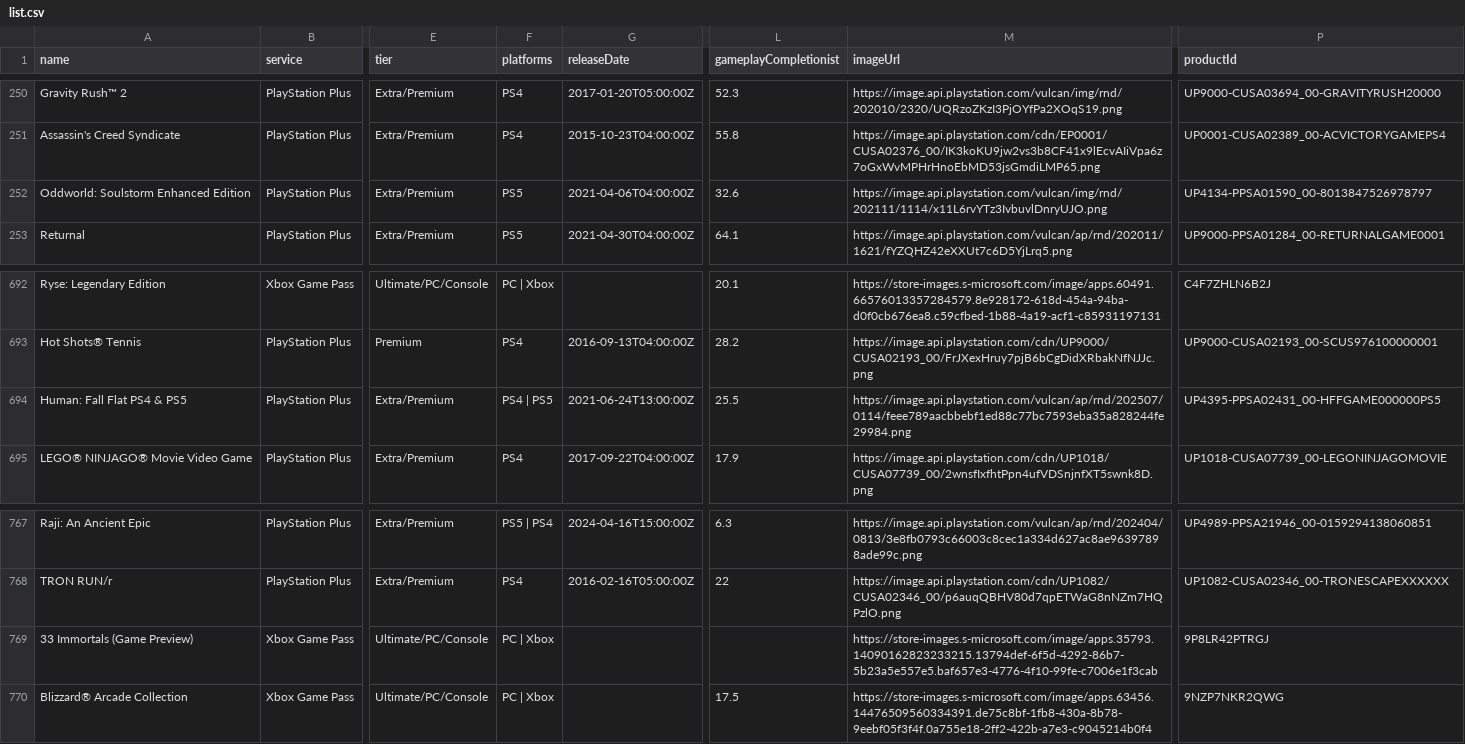
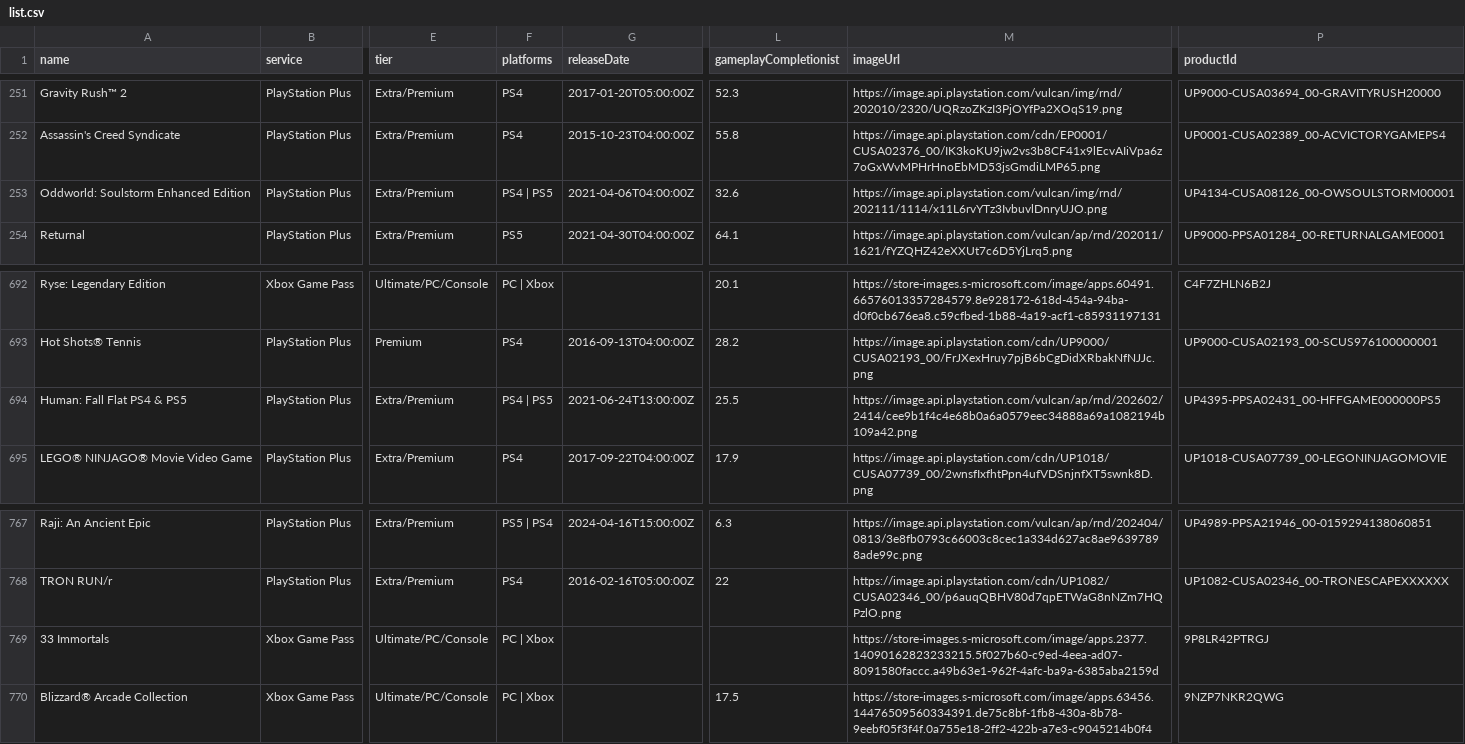
Before and after one commit to Xatpy/HowLongToBeatGamePass, a CSV file: data/list.csv, drawn as a sheet; only a part is shown, gaps mark what is left out; addresses are those after the commit; the diff covers the shown part only; the diff names each change by its address in the sheet, - before the commit and + after, or states it on an @@ line.

```diff
--- a/data/list.csv
+++ b/data/list.csv
-F253 (platforms): PS5
+F253 (platforms): PS4 | PS5
-P253 (productId): UP4134-PPSA01590_00-8013847526978797
+P253 (productId): UP4134-CUSA08126_00-OWSOULSTORM00001
-M694 (imageUrl): https://image.api.playstation.com/vulcan/ap/rnd/202507/0114/feee789aacbbebf1ed88c77bc7593eba35a828244fe29984.png
+M694 (imageUrl): https://image.api.playstation.com/vulcan/ap/rnd/202602/2414/cee9b1f4c4e68b0a6a0579eec34888a69a1082194b109a42.png
-A769 (name): 33 Immortals (Game Preview)
+A769 (name): 33 Immortals
-M769 (imageUrl): https://store-images.s-microsoft.com/image/apps.35793.14090162823233215.13794def-6f5d-4292-86b7-5b23a5e557e5.baf657e3-4776-4f10-99fe-c7006e1f3cab
+M769 (imageUrl): https://store-images.s-microsoft.com/image/apps.2377.14090162823233215.5f027b60-c9ed-4eea-ad07-8091580faccc.a49b63e1-962f-4afc-ba9a-6385aba2159d
```
Also changed, not shown: 1 added row, 1 removed row and 13 edited cells elsewhere in this file, 3 other files.
